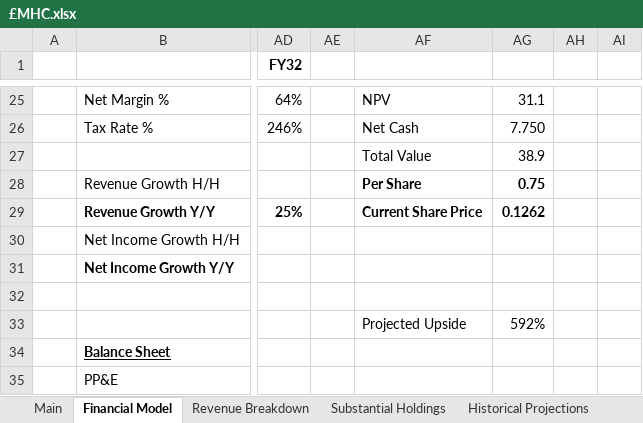
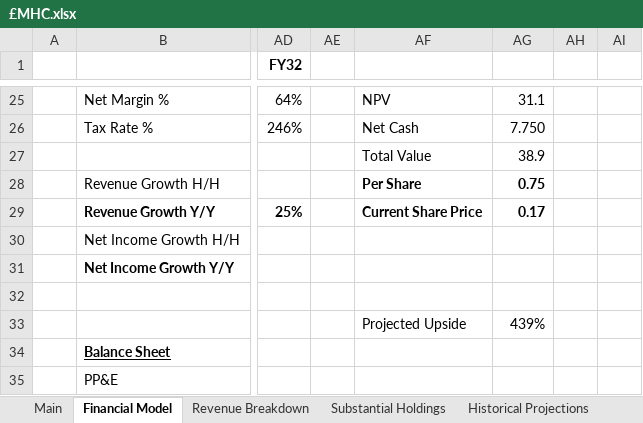
Before and after one commit to Charlie-Hill/Financial-Models, an Excel workbook: £MHC.xlsx, sheet Financial Model, drawn as a sheet; only a part is shown, gaps mark what is left out; values as stored, in another font and other column widths than the file's, no borders; charts and pictures not drawn; the diff names each change by its address in the sheet, - before the commit and + after, or states it on an @@ line.

```diff
--- a/£MHC.xlsx (sheet Financial Model)
+++ b/£MHC.xlsx (sheet Financial Model)
-AG29: 0.1262
+AG29: 0.17
-AG33: 592%
+AG33: 439%
```
Also changed, not shown: sheet Main, £TRLS.xlsx.
